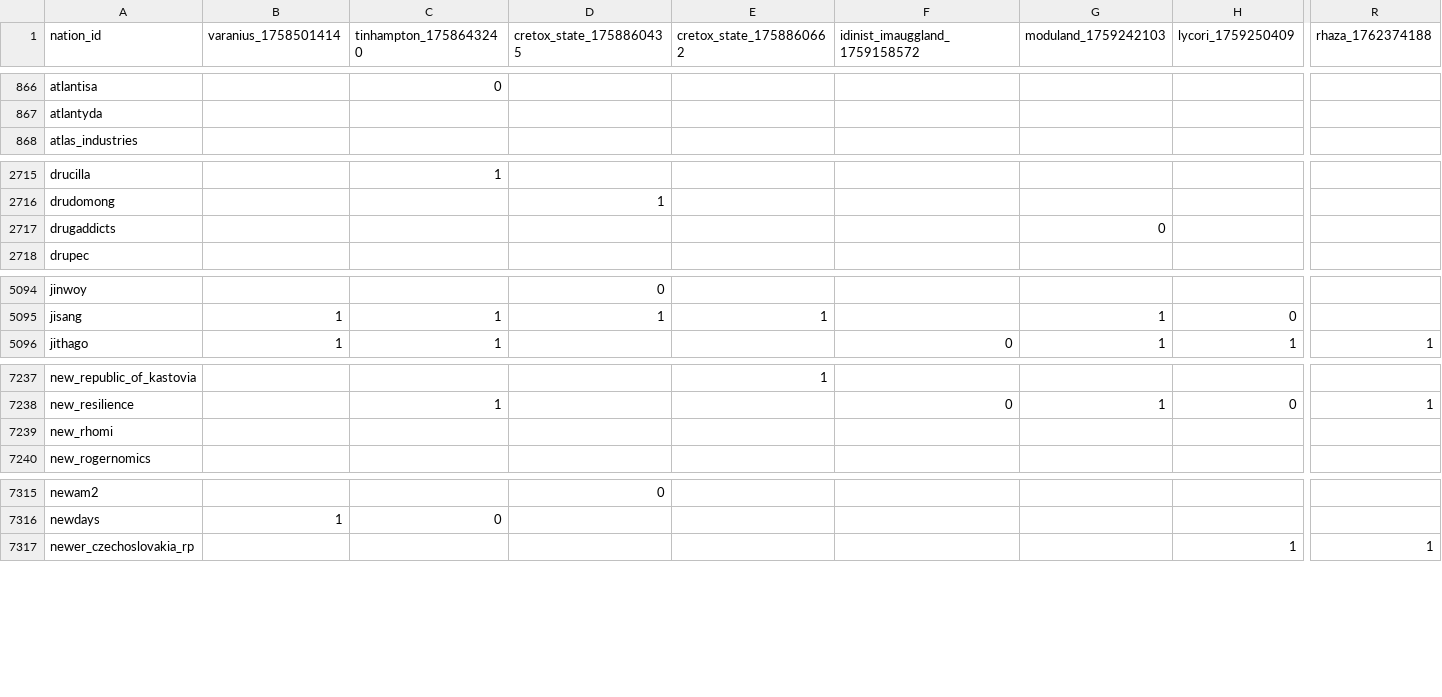
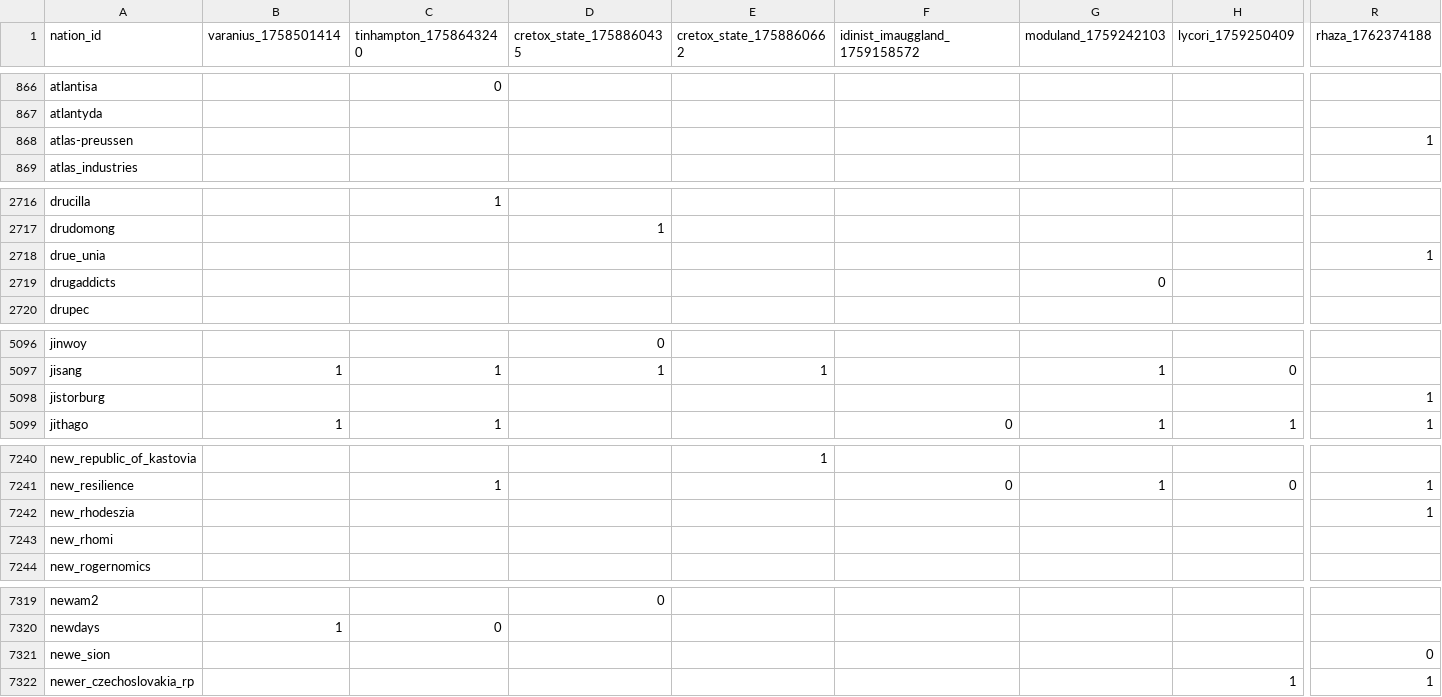
Before and after one commit to Bohaska/wa-voting-records, a CSV file: votes.csv, drawn as a sheet; only a part is shown, gaps mark what is left out; rows hold the shown columns only; the diff covers the shown part only; the diff names each change by its address in the sheet, - before the commit and + after, or states it on an @@ line.

Commit message:
UPDATE: Vote record CSV

```diff
--- a/votes.csv
+++ b/votes.csv
+row 868: atlas-preussen |  |  |  |  |  |  |  | 1
+row 2718: drue_unia |  |  |  |  |  |  |  | 1
+row 5098: jistorburg |  |  |  |  |  |  |  | 1
+row 7242: new_rhodeszia |  |  |  |  |  |  |  | 1
+row 7321: newe_sion |  |  |  |  |  |  |  | 0
```
Also changed, not shown: 2 added rows and 97 edited cells elsewhere in this file, 1 other file.
